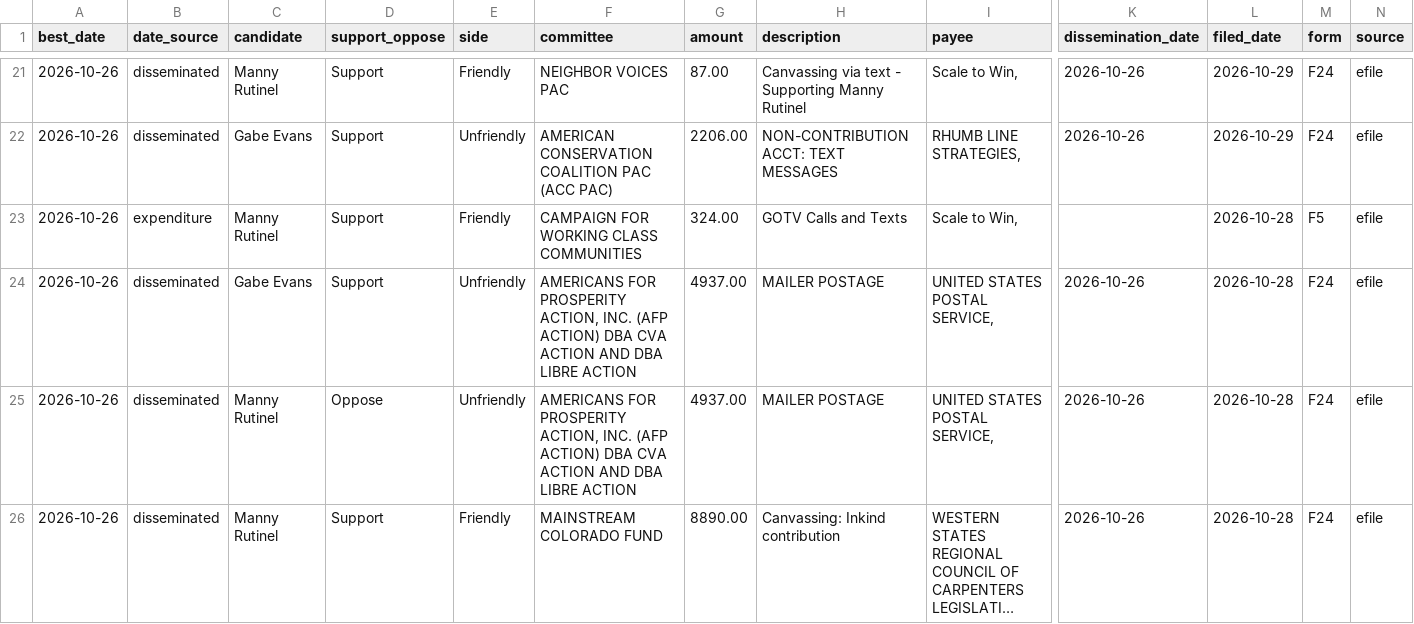
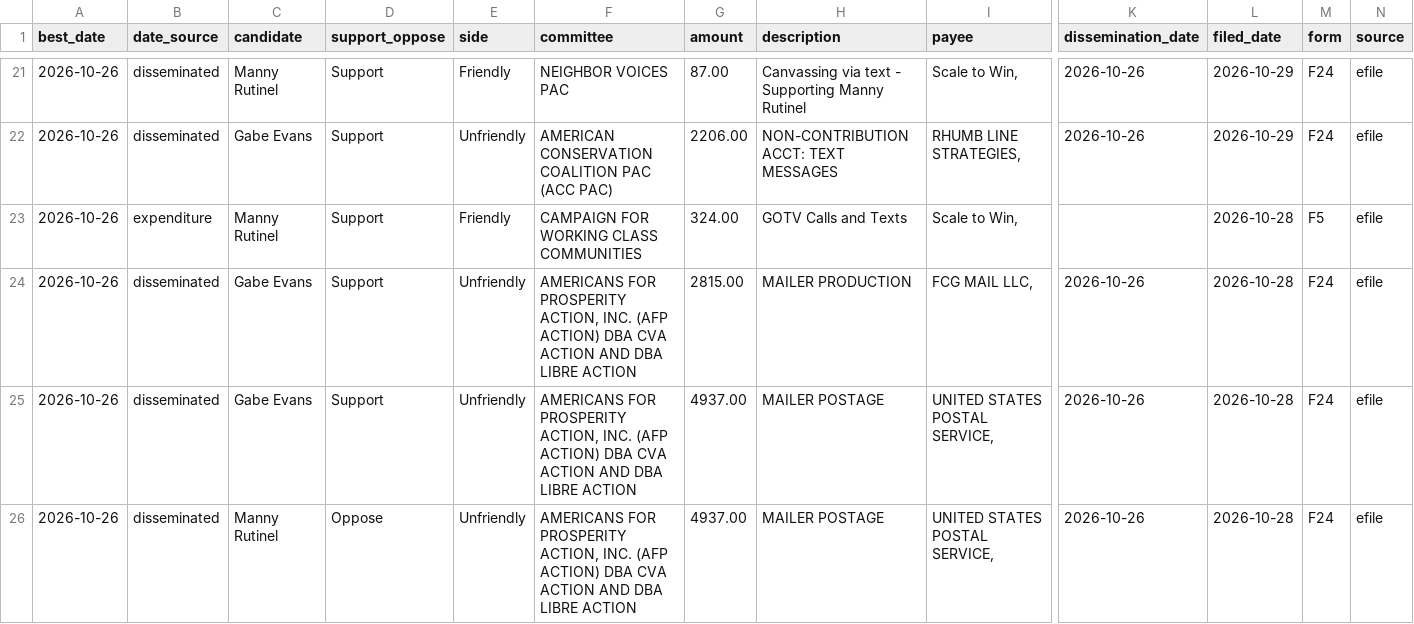
Before and after one commit to elliotgross-aidems/co8-ie-tracker, a CSV file: data/ie_spending.csv, drawn as a sheet; only a part is shown, gaps mark what is left out; the shorter side is filled out with more unchanged rows; long unchanged cells end in …; rows hold the shown columns only; the diff names each change by its address in the sheet, - before the commit and + after, or states it on an @@ line.

```diff
--- a/data/ie_spending.csv
+++ b/data/ie_spending.csv
+row 24: 2026-10-26 | disseminated | Gabe Evans | Support | Unfriendly | AMERICANS FOR PROSPERITY ACTION, INC. (AFP ACTION) DBA CVA ACTION AND DBA LIBRE ACTION | 2815.00 | MAILER PRODUCTION | FCG MAIL LLC, | 2026-10-26 | 2026-10-28 | F24 | efile
```
Also changed, not shown: 2 other files.
